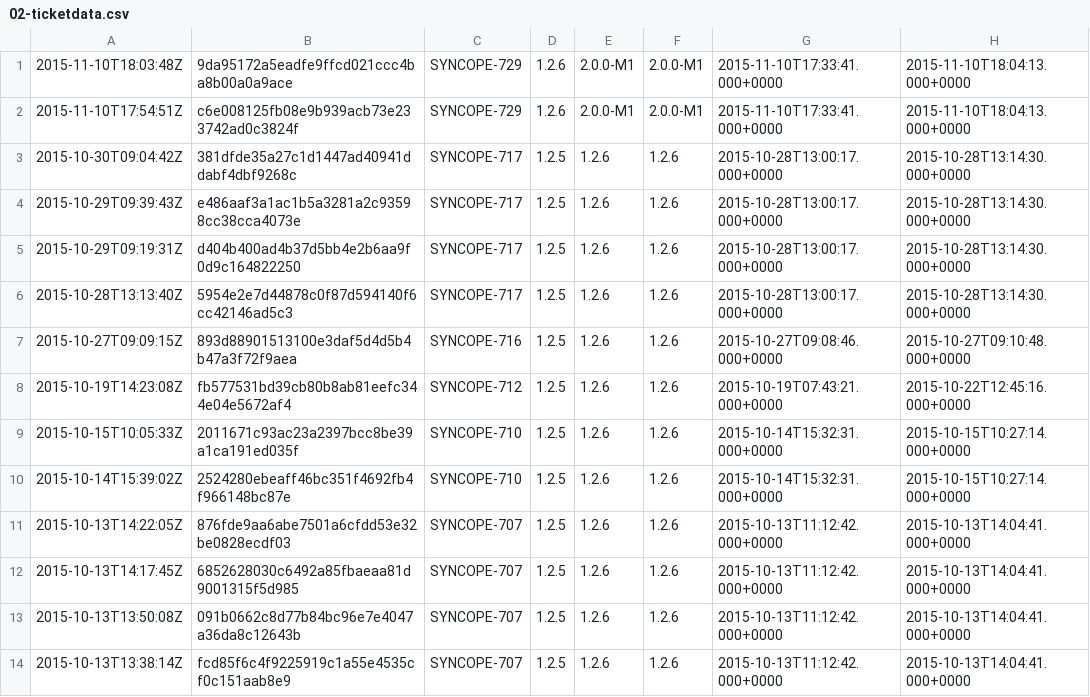
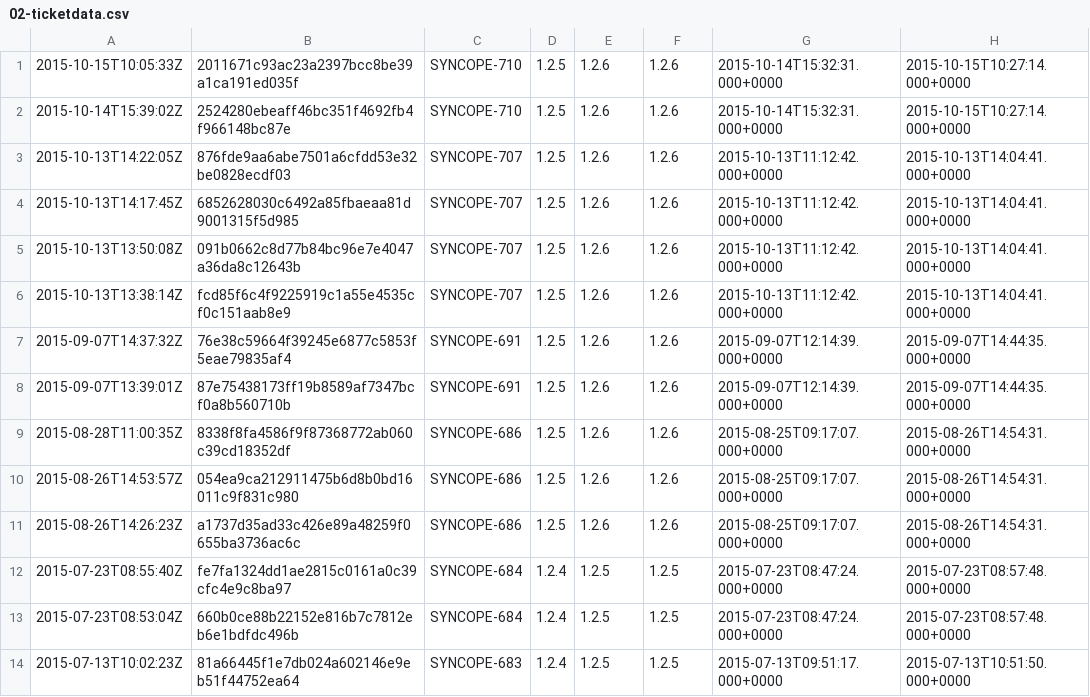
Before and after one commit to ElisaVerza/isw2project, a CSV file: 02-ticketdata.csv, drawn as a sheet; only a part is shown; the shorter side is filled out with more unchanged rows; the diff names each change by its address in the sheet, - before the commit and + after, or states it on an @@ line.

```diff
--- a/02-ticketdata.csv
+++ b/02-ticketdata.csv
-row 1: 2015-11-10T18:03:48Z | 9da95172a5eadfe9ffcd021ccc4ba8b00a0a9ace | SYNCOPE-729 | 1.2.6 | 2.0.0-M1 | 2.0.0-M1 | 2015-11-10T17:33:41.000+0000 | 2015-11-10T18:04:13.000+0000
-row 2: 2015-11-10T17:54:51Z | c6e008125fb08e9b939acb73e233742ad0c3824f | SYNCOPE-729 | 1.2.6 | 2.0.0-M1 | 2.0.0-M1 | 2015-11-10T17:33:41.000+0000 | 2015-11-10T18:04:13.000+0000
-row 3: 2015-10-30T09:04:42Z | 381dfde35a27c1d1447ad40941ddabf4dbf9268c | SYNCOPE-717 | 1.2.5 | 1.2.6 | 1.2.6 | 2015-10-28T13:00:17.000+0000 | 2015-10-28T13:14:30.000+0000
-row 4: 2015-10-29T09:39:43Z | e486aaf3a1ac1b5a3281a2c93598cc38cca4073e | SYNCOPE-717 | 1.2.5 | 1.2.6 | 1.2.6 | 2015-10-28T13:00:17.000+0000 | 2015-10-28T13:14:30.000+0000
-row 5: 2015-10-29T09:19:31Z | d404b400ad4b37d5bb4e2b6aa9f0d9c164822250 | SYNCOPE-717 | 1.2.5 | 1.2.6 | 1.2.6 | 2015-10-28T13:00:17.000+0000 | 2015-10-28T13:14:30.000+0000
-row 6: 2015-10-28T13:13:40Z | 5954e2e7d44878c0f87d594140f6cc42146ad5c3 | SYNCOPE-717 | 1.2.5 | 1.2.6 | 1.2.6 | 2015-10-28T13:00:17.000+0000 | 2015-10-28T13:14:30.000+0000
-row 7: 2015-10-27T09:09:15Z | 893d88901513100e3daf5d4d5b4b47a3f72f9aea | SYNCOPE-716 | 1.2.5 | 1.2.6 | 1.2.6 | 2015-10-27T09:08:46.000+0000 | 2015-10-27T09:10:48.000+0000
-row 8: 2015-10-19T14:23:08Z | fb577531bd39cb80b8ab81eefc344e04e5672af4 | SYNCOPE-712 | 1.2.5 | 1.2.6 | 1.2.6 | 2015-10-19T07:43:21.000+0000 | 2015-10-22T12:45:16.000+0000
```
Also changed, not shown: 05-commitcache.csv, 8 other files.
